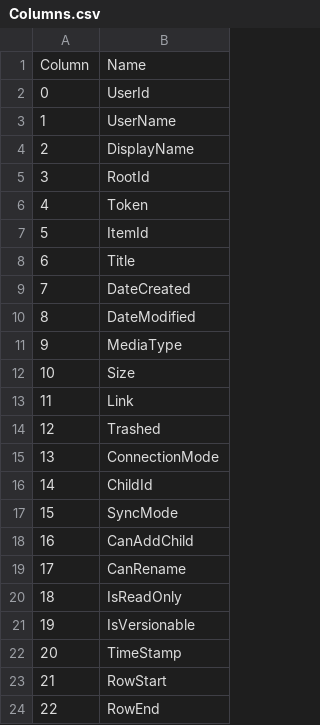
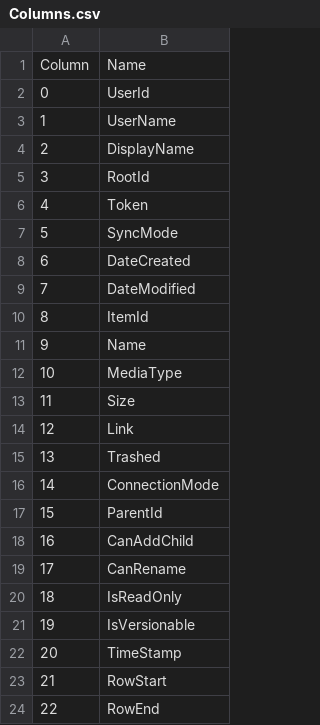
Before and after one commit to prrvchr/dDriveOOo, a CSV file: uno/lib/uno/ucb/hsqldb/Columns.csv, drawn as a sheet; removed rows and columns are numbered as before the commit, all else as after; the diff names each change by its address in the sheet, - before the commit and + after, or states it on an @@ line.

```diff
--- a/uno/lib/uno/ucb/hsqldb/Columns.csv
+++ b/uno/lib/uno/ucb/hsqldb/Columns.csv
@@ column A renumbered between rows 7 and 17 @@
-B7: Title
+B7: SyncMode
@@ row 7 moved to row 10: 8 @@
+row 11: 9 | Name
-B17: ChildId
+B17: ParentId
-row 17: 15 | SyncMode
```
Also changed, not shown: uno/lib/uno/ucb/hsqldb/TableColumn.csv, 18 other files.
